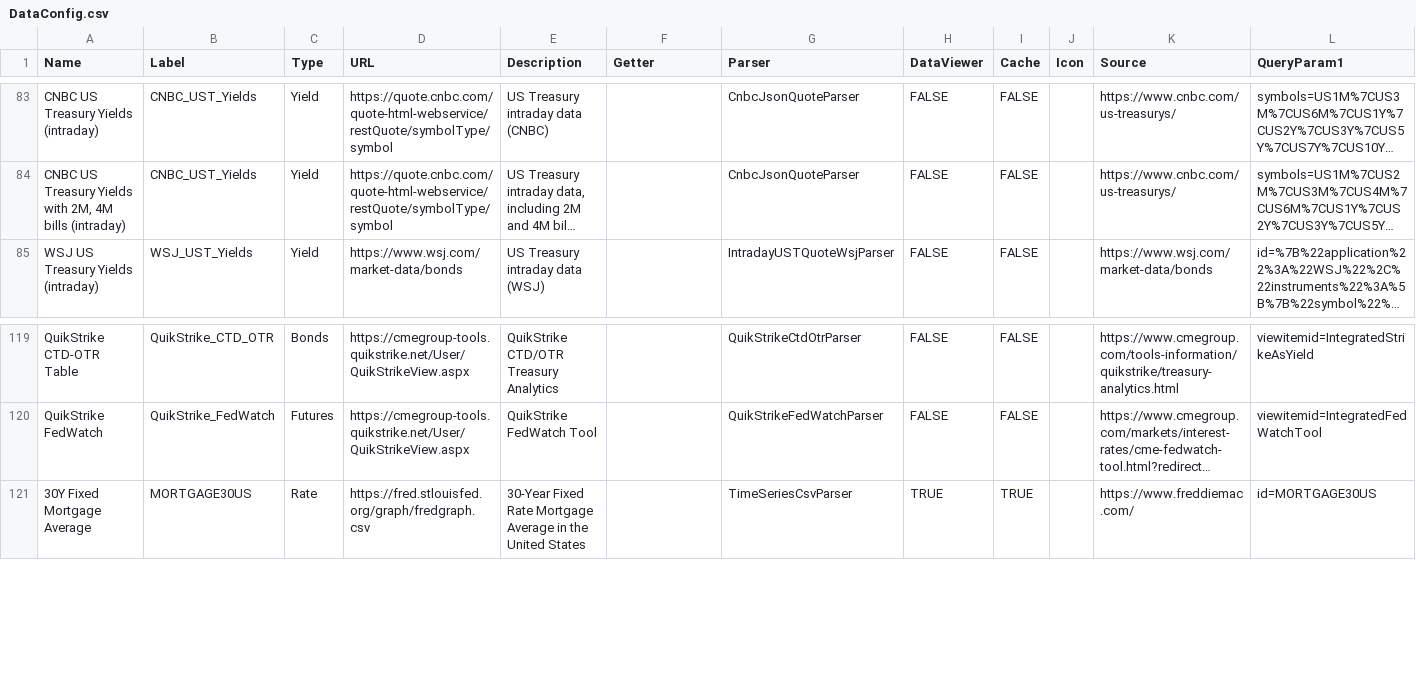
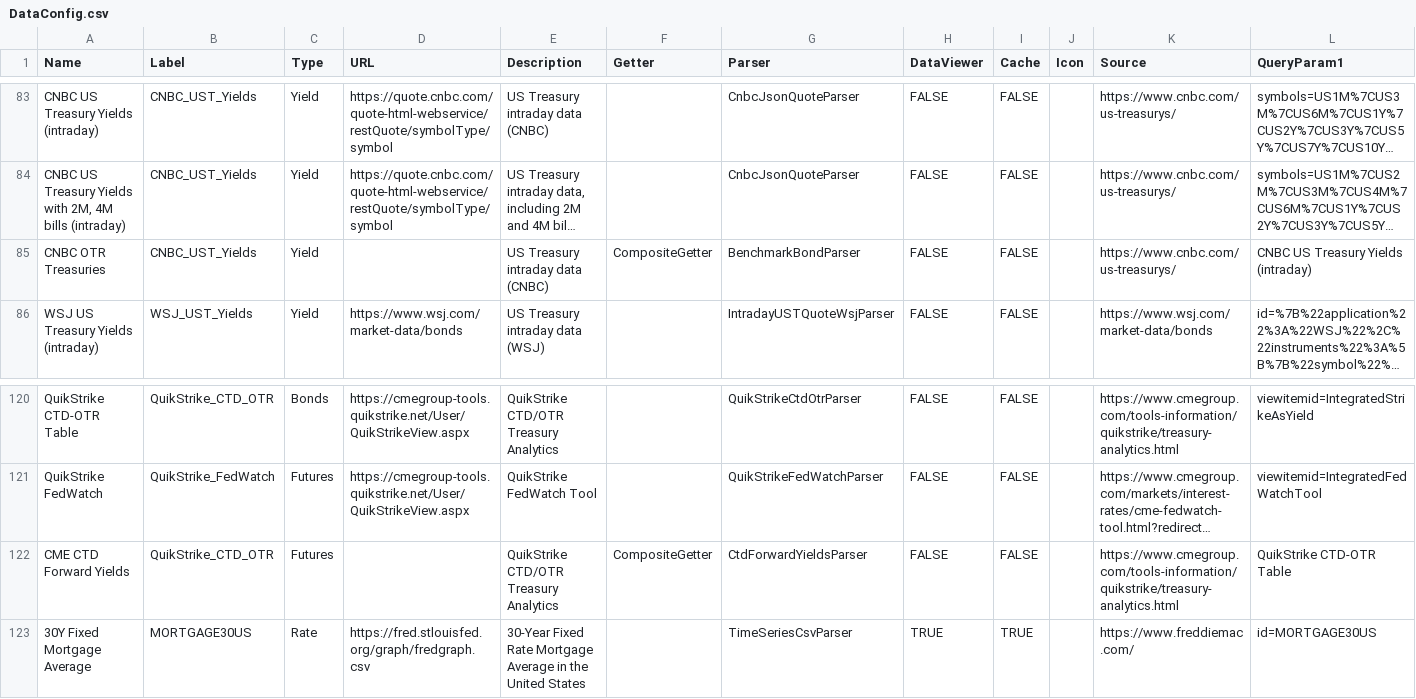
Before and after one commit to justin-cyr/inflationHub, a CSV file: backend/DataConfig.csv, drawn as a sheet; only a part is shown, gaps mark what is left out; long unchanged cells end in …; rows hold the shown columns only; the diff names each change by its address in the sheet, - before the commit and + after, or states it on an @@ line.

Commit message:
Introduce CompositeGetter class for combining and/or reformatting existing DATA_CONFIG items.

```diff
--- a/backend/DataConfig.csv
+++ b/backend/DataConfig.csv
+row 85: CNBC OTR Treasuries | CNBC_UST_Yields | Yield |  | US Treasury intraday data (CNBC) | CompositeGetter | BenchmarkBondParser | FALSE | FALSE |  | https://www.cnbc.com/us-treasurys/ | CNBC US Treasury Yields (intraday)
+row 122: CME CTD Forward Yields | QuikStrike_CTD_OTR | Futures |  | QuikStrike CTD/OTR Treasury Analytics | CompositeGetter | CtdForwardYieldsParser | FALSE | FALSE |  | https://www.cmegroup.com/tools-information/quikstrike/treasury-analytics.html | QuikStrike CTD-OTR Table
```
Also changed, not shown: 3 other files.
